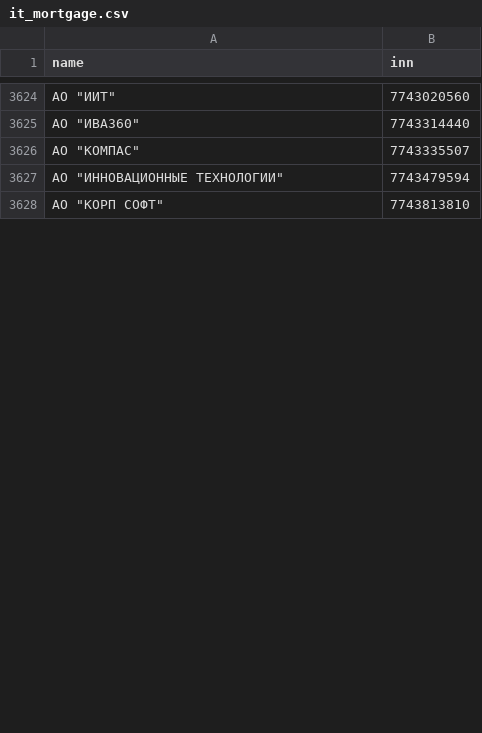
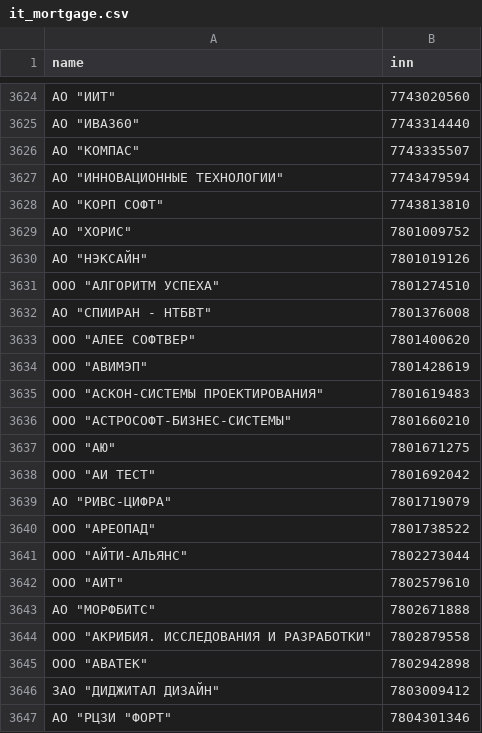
Before and after one commit to rusitcompanies/it_mortgage, a CSV file: it_mortgage.csv, drawn as a sheet; only a part is shown, gaps mark what is left out; the diff covers the shown part only.

Commit message:
Update IT companies list for 2026-07-02

```diff
--- a/it_mortgage.csv
+++ b/it_mortgage.csv
@@ -3628 +3628,20 @@ name,inn
 "АО ""КОРП СОФТ""",7743813810
+"АО ""ХОРИС""",7801009752
+"АО ""НЭКСАЙН""",7801019126
+"ООО ""АЛГОРИТМ УСПЕХА""",7801274510
+"АО ""СПИИРАН - НТБВТ""",7801376008
+"ООО ""АЛЕЕ СОФТВЕР""",7801400620
+"ООО ""АВИМЭП""",7801428619
+"ООО ""АСКОН-СИСТЕМЫ ПРОЕКТИРОВАНИЯ""",7801619483
+"ООО ""АСТРОСОФТ-БИЗНЕС-СИСТЕМЫ""",7801660210
+"ООО ""АЮ""",7801671275
+"ООО ""АИ ТЕСТ""",7801692042
+"АО ""РИВС-ЦИФРА""",7801719079
+"ООО ""АРЕОПАД""",7801738522
+"ООО ""АЙТИ-АЛЬЯНС""",7802273044
+"ООО ""АИТ""",7802579610
+"АО ""МОРФБИТС""",7802671888
+"ООО ""АКРИБИЯ. ИССЛЕДОВАНИЯ И РАЗРАБОТКИ""",7802879558
+"ООО ""АВАТЕК""",7802942898
+"ЗАО ""ДИДЖИТАЛ ДИЗАЙН""",7803009412
+"АО ""РЦЗИ ""ФОРТ""",7804301346
```
Also changed, not shown: 81 added rows elsewhere in this file.
